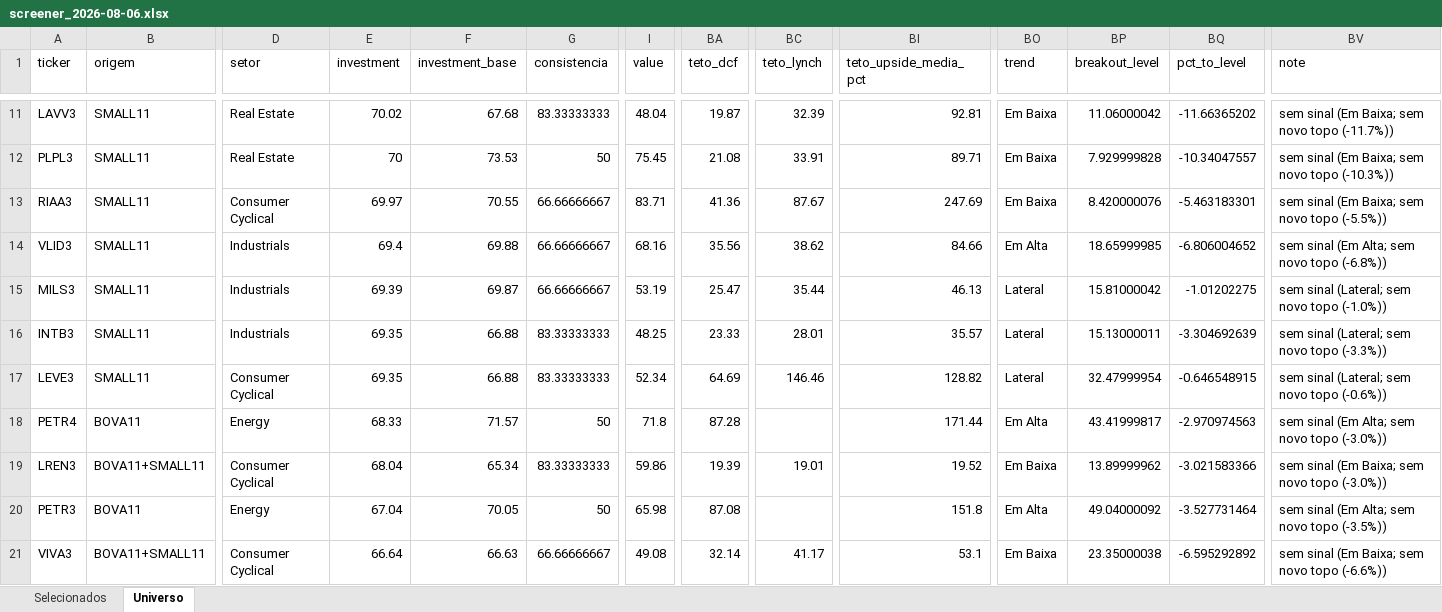
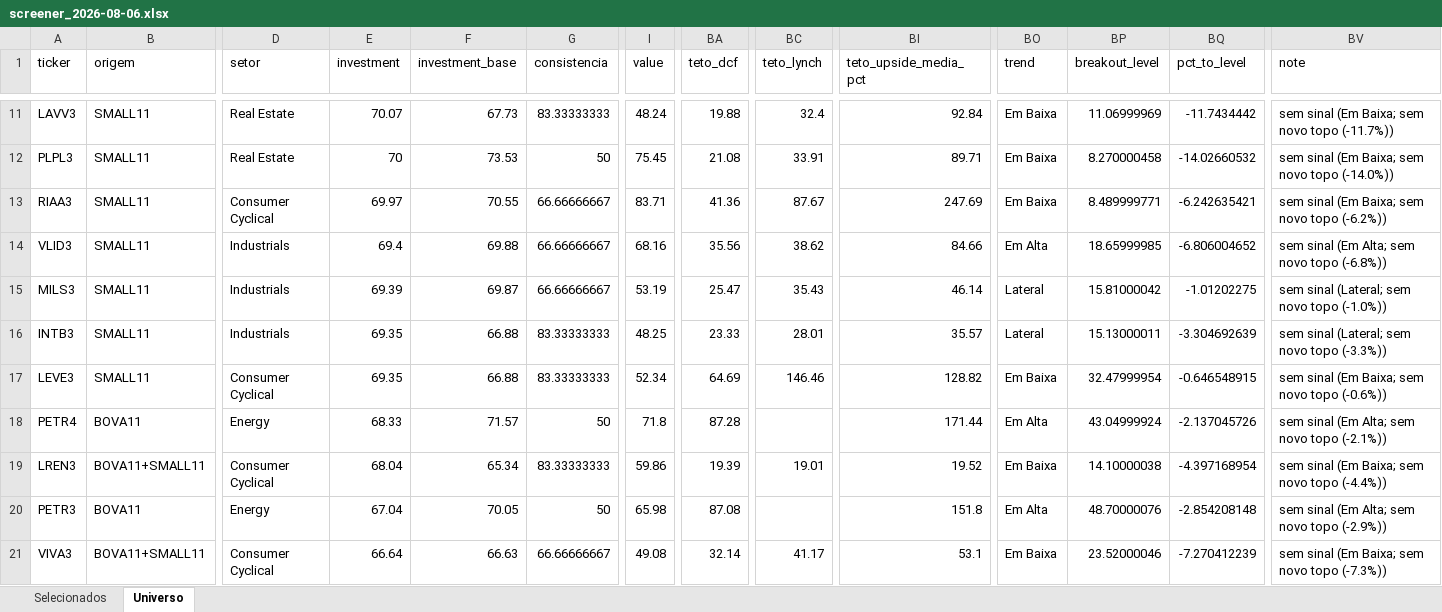
Before and after one commit to henriquebdasilva/screener-b3, an Excel workbook: reports/screener_2026-08-06.xlsx, sheet Universo, drawn as a sheet; only a part is shown, gaps mark what is left out; values as stored, in another font and other column widths than the file's, no borders; the diff covers the shown part only; the diff names each change by its address in the sheet, - before the commit and + after, or states it on an @@ line.

```diff
--- a/reports/screener_2026-08-06.xlsx (sheet Universo)
+++ b/reports/screener_2026-08-06.xlsx (sheet Universo)
-E11 (investment): 70.02
+E11 (investment): 70.07
-F11 (investment_base): 67.68
+F11 (investment_base): 67.73
-I11 (value): 48.04
+I11 (value): 48.24
-BA11 (teto_dcf): 19.87
+BA11 (teto_dcf): 19.88
-BC11 (teto_lynch): 32.39
+BC11 (teto_lynch): 32.4
-BI11 (teto_upside_media_pct): 92.81
+BI11 (teto_upside_media_pct): 92.84
-BP11 (breakout_level): 11.06000042
+BP11 (breakout_level): 11.06999969
-BQ11 (pct_to_level): -11.66365202
+BQ11 (pct_to_level): -11.7434442
-BP12 (breakout_level): 7.929999828
+BP12 (breakout_level): 8.270000458
-BQ12 (pct_to_level): -10.34047557
+BQ12 (pct_to_level): -14.02660532
-BV12 (note): sem sinal (Em Baixa; sem novo topo (-10.3%))
+BV12 (note): sem sinal (Em Baixa; sem novo topo (-14.0%))
-BP13 (breakout_level): 8.420000076
+BP13 (breakout_level): 8.489999771
-BQ13 (pct_to_level): -5.463183301
+BQ13 (pct_to_level): -6.242635421
-BV13 (note): sem sinal (Em Baixa; sem novo topo (-5.5%))
+BV13 (note): sem sinal (Em Baixa; sem novo topo (-6.2%))
-BC15 (teto_lynch): 35.44
+BC15 (teto_lynch): 35.43
-BI15 (teto_upside_media_pct): 46.13
+BI15 (teto_upside_media_pct): 46.14
-BO17 (trend): Lateral
+BO17 (trend): Em Baixa
-BV17 (note): sem sinal (Lateral; sem novo topo (-0.6%))
+BV17 (note): sem sinal (Em Baixa; sem novo topo (-0.6%))
-BP18 (breakout_level): 43.41999817
+BP18 (breakout_level): 43.04999924
-BQ18 (pct_to_level): -2.970974563
+BQ18 (pct_to_level): -2.137045726
-BV18 (note): sem sinal (Em Alta; sem novo topo (-3.0%))
+BV18 (note): sem sinal (Em Alta; sem novo topo (-2.1%))
-BP19 (breakout_level): 13.89999962
+BP19 (breakout_level): 14.10000038
-BQ19 (pct_to_level): -3.021583366
+BQ19 (pct_to_level): -4.397168954
-BV19 (note): sem sinal (Em Baixa; sem novo topo (-3.0%))
+BV19 (note): sem sinal (Em Baixa; sem novo topo (-4.4%))
-BP20 (breakout_level): 49.04000092
+BP20 (breakout_level): 48.70000076
-BQ20 (pct_to_level): -3.527731464
+BQ20 (pct_to_level): -2.854208148
-BV20 (note): sem sinal (Em Alta; sem novo topo (-3.5%))
+BV20 (note): sem sinal (Em Alta; sem novo topo (-2.9%))
-BP21 (breakout_level): 23.35000038
+BP21 (breakout_level): 23.52000046
-BQ21 (pct_to_level): -6.595292892
+BQ21 (pct_to_level): -7.270412239
-BV21 (note): sem sinal (Em Baixa; sem novo topo (-6.6%))
+BV21 (note): sem sinal (Em Baixa; sem novo topo (-7.3%))
```
Also changed, not shown: 3 added rows, 3 removed rows and 387 edited cells elsewhere in this sheet, sheet Selecionados, 3 other files.
